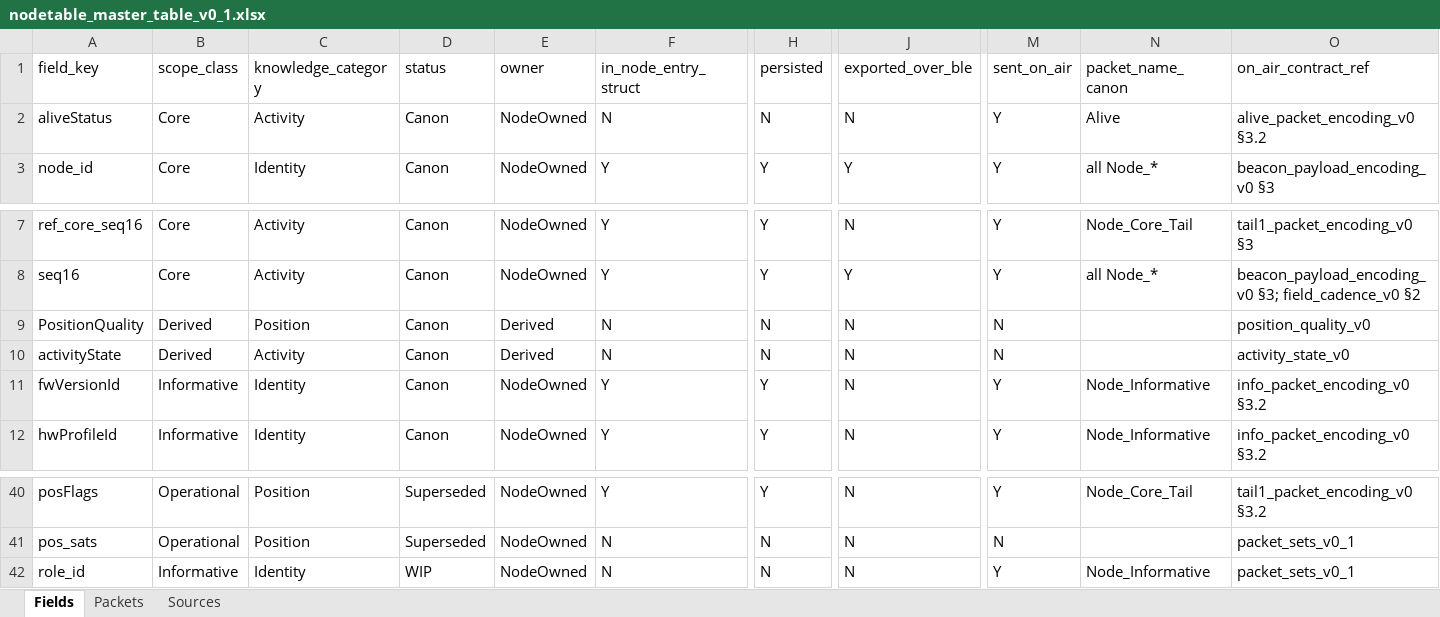
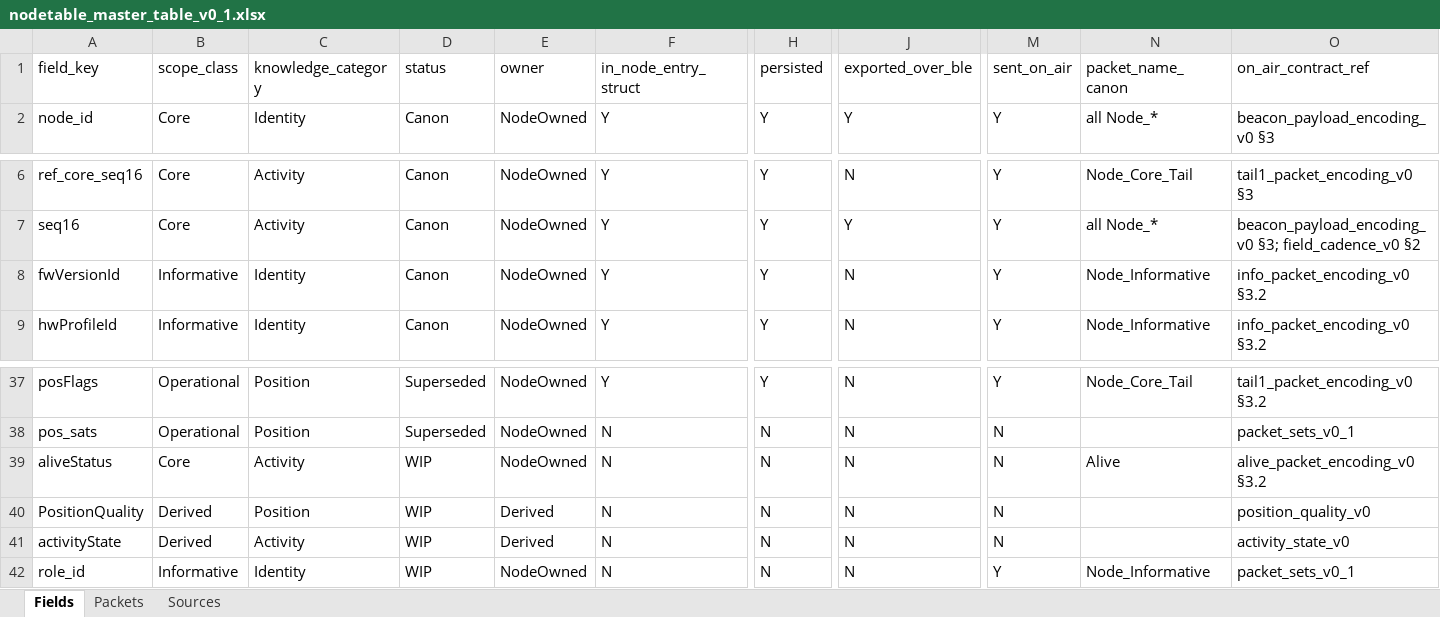
Before and after one commit to AlexanderTsarkov/naviga-app, an Excel workbook: docs/product/wip/areas/nodetable/master_table/nodetable_master_table_v0_1.xlsx, sheet Fields, drawn as a sheet; only a part is shown, gaps mark what is left out; values as stored, in another font and other column widths than the file's, no borders; removed rows and columns are numbered as before the commit, all else as after; rows hold the shown columns only; the diff names each change by its address in the sheet, - before the commit and + after, or states it on an @@ line.

```diff
--- a/docs/product/wip/areas/nodetable/master_table/nodetable_master_table_v0_1.xlsx (sheet Fields)
+++ b/docs/product/wip/areas/nodetable/master_table/nodetable_master_table_v0_1.xlsx (sheet Fields)
-row 2: aliveStatus | Core | Activity | Canon | NodeOwned | N | N | N | Y | Alive | alive_packet_encoding_v0 §3.2
-row 9: PositionQuality | Derived | Position | Canon | Derived | N | N | N | N |  | position_quality_v0
-row 10: activityState | Derived | Activity | Canon | Derived | N | N | N | N |  | activity_state_v0
+row 39: aliveStatus | Core | Activity | WIP | NodeOwned | N | N | N | N | Alive | alive_packet_encoding_v0 §3.2
+row 40: PositionQuality | Derived | Position | WIP | Derived | N | N | N | N |  | position_quality_v0
+row 41: activityState | Derived | Activity | WIP | Derived | N | N | N | N |  | activity_state_v0
```
Also changed, not shown: 3 other files.
